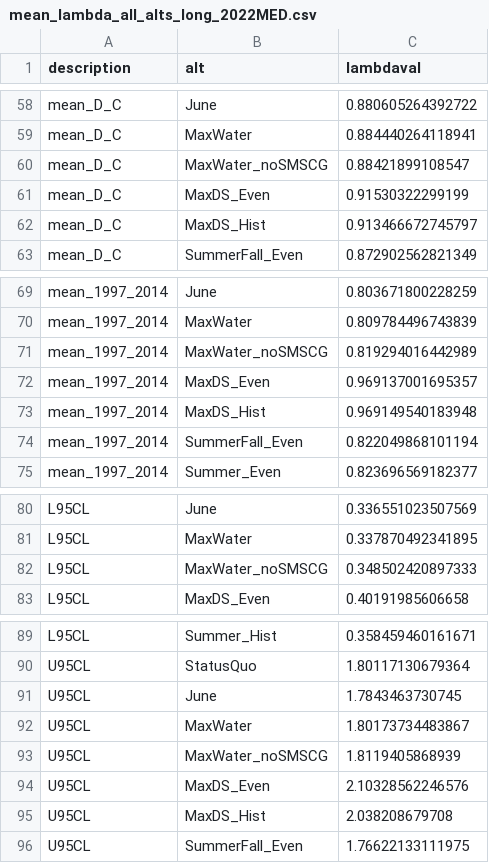
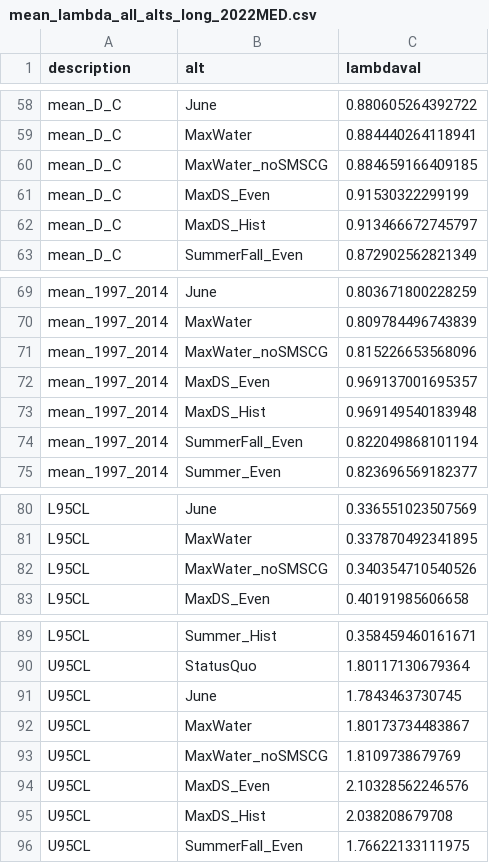
Before and after one commit to BDO-Science/ds-ibmr-2025, a CSV file: output/model_outputs/summarized_output/mean_lambda_all_alts_long_2022MED.csv, drawn as a sheet; only a part is shown, gaps mark what is left out; the diff covers the shown part only.

```diff
--- a/output/model_outputs/summarized_output/mean_lambda_all_alts_long_2022MED.csv
+++ b/output/model_outputs/summarized_output/mean_lambda_all_alts_long_2022MED.csv
@@ -59,3 +59,3 @@ mean_D_C,June,0.880605264392722
 mean_D_C,MaxWater,0.884440264118941
-mean_D_C,MaxWater_noSMSCG,0.88421899108547
+mean_D_C,MaxWater_noSMSCG,0.884659166409185
 mean_D_C,MaxDS_Even,0.91530322299199
@@ -70,3 +70,3 @@ mean_1997_2014,June,0.803671800228259
 mean_1997_2014,MaxWater,0.809784496743839
-mean_1997_2014,MaxWater_noSMSCG,0.819294016442989
+mean_1997_2014,MaxWater_noSMSCG,0.815226653568096
 mean_1997_2014,MaxDS_Even,0.969137001695357
@@ -81,3 +81,3 @@ L95CL,June,0.336551023507569
 L95CL,MaxWater,0.337870492341895
-L95CL,MaxWater_noSMSCG,0.348502420897333
+L95CL,MaxWater_noSMSCG,0.340354710540526
 L95CL,MaxDS_Even,0.40191985606658
@@ -92,3 +92,3 @@ U95CL,June,1.7843463730745
 U95CL,MaxWater,1.80173734483867
-U95CL,MaxWater_noSMSCG,1.8119405868939
+U95CL,MaxWater_noSMSCG,1.8109738679769
 U95CL,MaxDS_Even,2.10328562246576
```
Also changed, not shown: 5 edited cells elsewhere in this file, output/model_outputs/summarized_output/abundance_meanmin_all_alts_2022MED.csv, output/model_outputs/summarized_output/abundance_meanmin_all_alts_AdjHist.csv, 8 other files.
